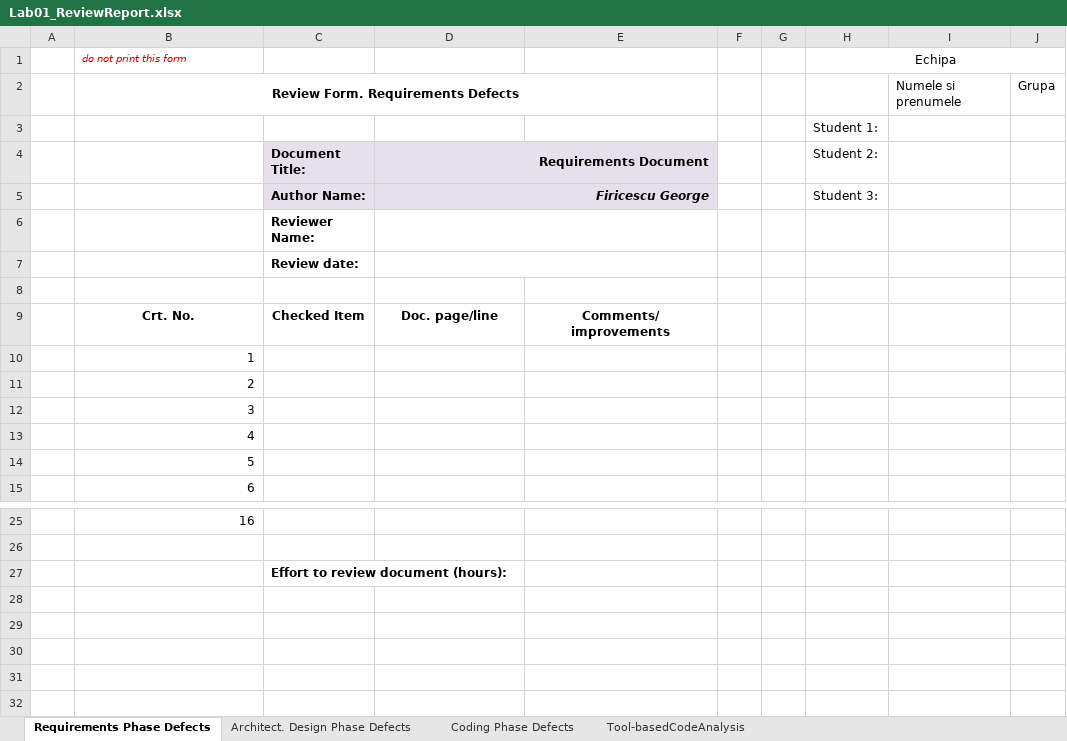
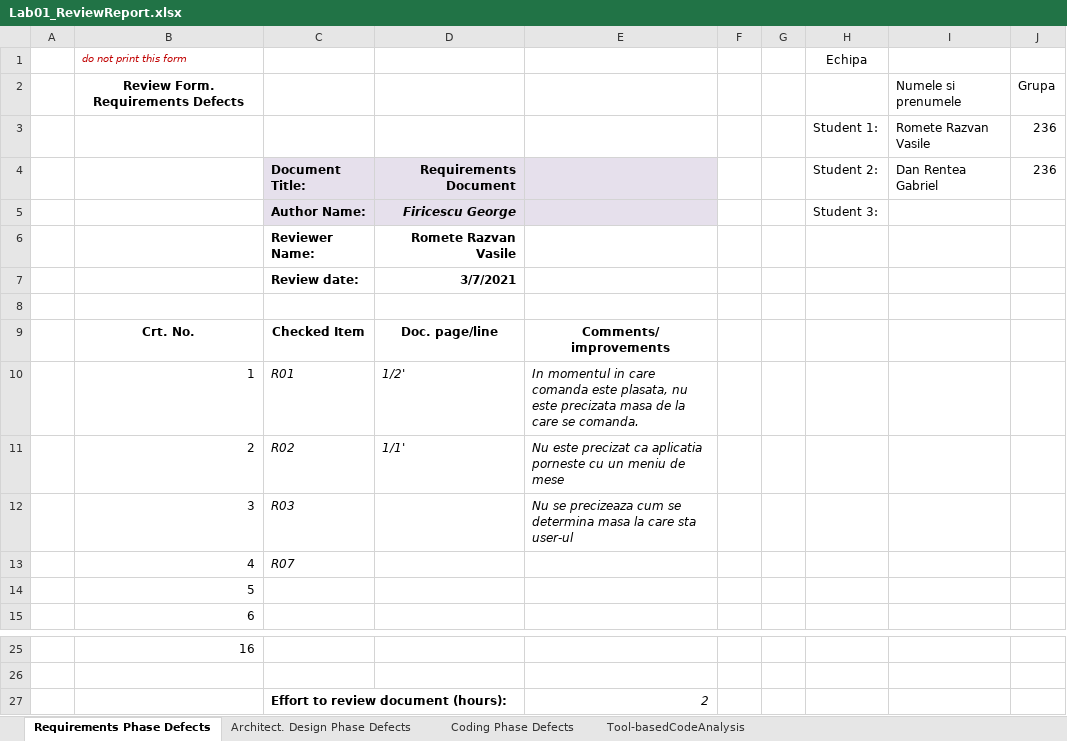
Before and after one commit to renteadan/vvss, an Excel workbook: Docs/Lab1/Lab01_ReviewReport.xlsx, sheet Requirements Phase Defects, drawn as a sheet; only a part is shown, gaps mark what is left out; values as stored, in another font and other column widths than the file's, no borders; removed rows and columns are numbered as before the commit, all else as after; the diff names each change by its address in the sheet, - before the commit and + after, or states it on an @@ line.

Commit message:
aduagat raport

```diff
--- a/Docs/Lab1/Lab01_ReviewReport.xlsx (sheet Requirements Phase Defects)
+++ b/Docs/Lab1/Lab01_ReviewReport.xlsx (sheet Requirements Phase Defects)
-H1:J1 merged
-B2:E2 merged
-row 3:  |  |  |  |  |  |  | Student 1:
+row 3:  |  |  |  |  |  |  | Student 1: | Romete Razvan Vasile | 236
-D4:E4 merged
-I4: (empty)
+I4: Dan Rentea Gabriel
-J4: (empty)
+J4: 236
-D5:E5 merged
-D6: (empty)
+D6: Romete Razvan Vasile
-D6:E6 merged
-D7: (empty)
+D7: 3/7/2021
-D7:E7 merged
-C10: (empty)
+C10: R01
-D10: (empty)
+D10: 1/2'
-E10: (empty)
+E10: In momentul in care comanda este plasata, nu este precizata masa de la care se comanda.
-C11: (empty)
+C11: R02
-D11: (empty)
+D11: 1/1'
-E11: (empty)
+E11: Nu este precizat ca aplicatia porneste cu un meniu de mese
-C12: (empty)
+C12: R03
-E12: (empty)
+E12: Nu se precizeaza cum se determina masa la care sta user-ul
-C13: (empty)
+C13: R07
-E27: (empty)
+E27: 2
```
Also changed, not shown: sheet Architect. Design Phase Defects, formulas that keep their value.
